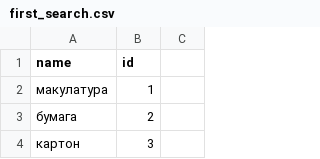
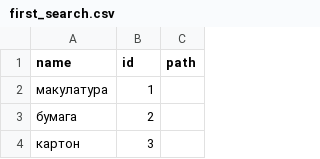
Before and after one commit to shadrunov/peco, a CSV file: first_search.csv, drawn as a sheet; only a part is shown.

```diff
--- a/first_search.csv
+++ b/first_search.csv
@@ -1,2 +1,2 @@
-name,id
+name,id,path
 макулатура,1
```
Also changed, not shown: 4 other files.
